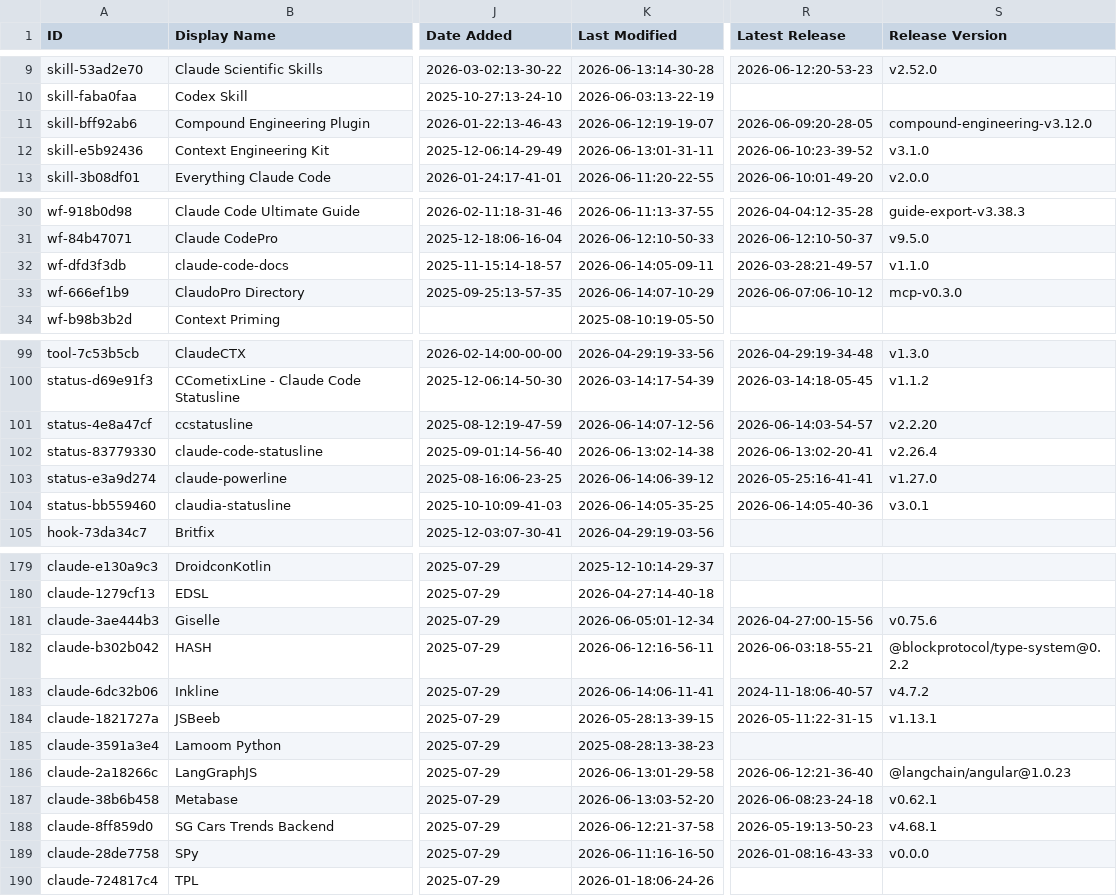
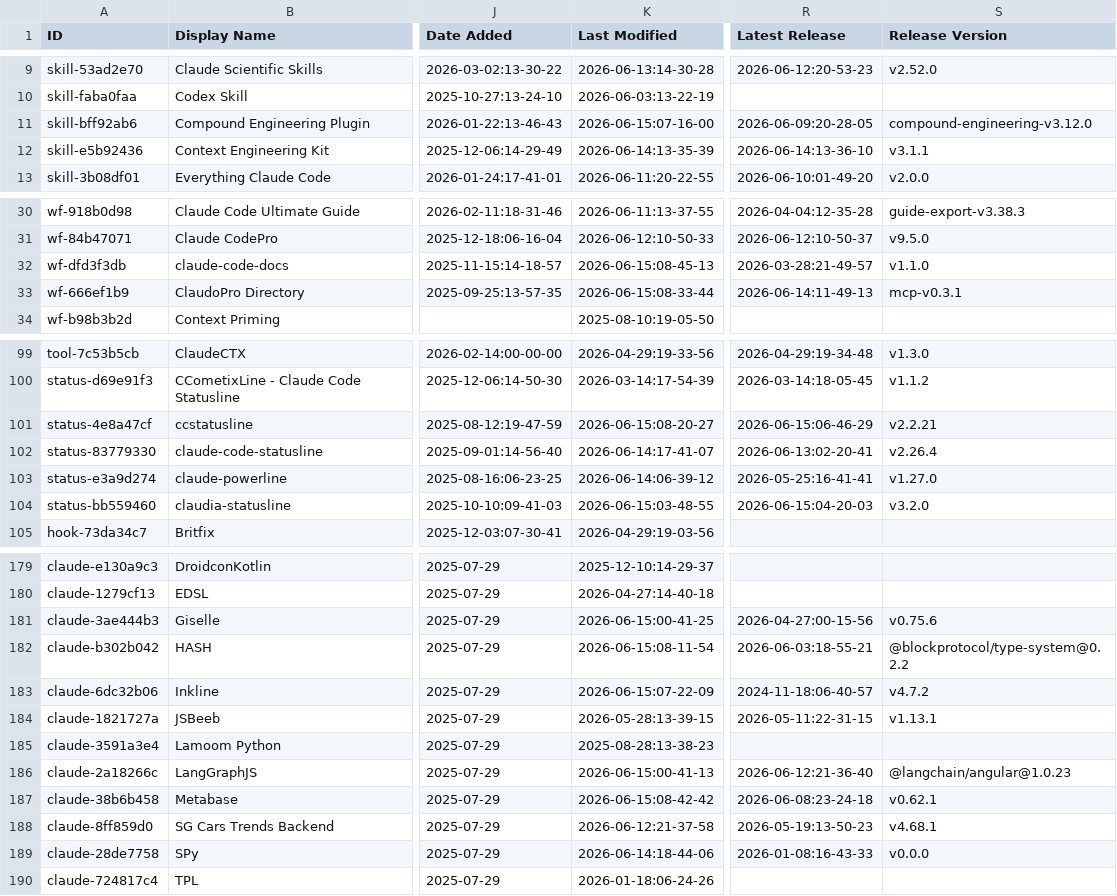
Before and after one commit to hotmanxp/awesome-claude-code, a CSV file: THE_RESOURCES_TABLE.csv, drawn as a sheet; only a part is shown, gaps mark what is left out; the diff covers the shown part only; the diff names each change by its address in the sheet, - before the commit and + after, or states it on an @@ line.

```diff
--- a/THE_RESOURCES_TABLE.csv
+++ b/THE_RESOURCES_TABLE.csv
-K11 (Last Modified): 2026-06-12:19-19-07
+K11 (Last Modified): 2026-06-15:07-16-00
-K12 (Last Modified): 2026-06-13:01-31-11
+K12 (Last Modified): 2026-06-14:13-35-39
-R12 (Latest Release): 2026-06-10:23-39-52
+R12 (Latest Release): 2026-06-14:13-36-10
-S12 (Release Version): v3.1.0
+S12 (Release Version): v3.1.1
-K32 (Last Modified): 2026-06-14:05-09-11
+K32 (Last Modified): 2026-06-15:08-45-13
-K33 (Last Modified): 2026-06-14:07-10-29
+K33 (Last Modified): 2026-06-15:08-33-44
-R33 (Latest Release): 2026-06-07:06-10-12
+R33 (Latest Release): 2026-06-14:11-49-13
-S33 (Release Version): mcp-v0.3.0
+S33 (Release Version): mcp-v0.3.1
-K101 (Last Modified): 2026-06-14:07-12-56
+K101 (Last Modified): 2026-06-15:08-20-27
-R101 (Latest Release): 2026-06-14:03-54-57
+R101 (Latest Release): 2026-06-15:06-46-29
-S101 (Release Version): v2.2.20
+S101 (Release Version): v2.2.21
-K102 (Last Modified): 2026-06-13:02-14-38
+K102 (Last Modified): 2026-06-14:17-41-07
-K104 (Last Modified): 2026-06-14:05-35-25
+K104 (Last Modified): 2026-06-15:03-48-55
-R104 (Latest Release): 2026-06-14:05-40-36
+R104 (Latest Release): 2026-06-15:04-20-03
-S104 (Release Version): v3.0.1
+S104 (Release Version): v3.2.0
-K181 (Last Modified): 2026-06-05:01-12-34
+K181 (Last Modified): 2026-06-15:00-41-25
-K182 (Last Modified): 2026-06-12:16-56-11
+K182 (Last Modified): 2026-06-15:08-11-54
-K183 (Last Modified): 2026-06-14:06-11-41
+K183 (Last Modified): 2026-06-15:07-22-09
-K186 (Last Modified): 2026-06-13:01-29-58
+K186 (Last Modified): 2026-06-15:00-41-13
-K187 (Last Modified): 2026-06-13:03-52-20
+K187 (Last Modified): 2026-06-15:08-42-42
-K189 (Last Modified): 2026-06-11:16-16-50
+K189 (Last Modified): 2026-06-14:18-44-06
```
Also changed, not shown: 20 edited cells elsewhere in this file.
